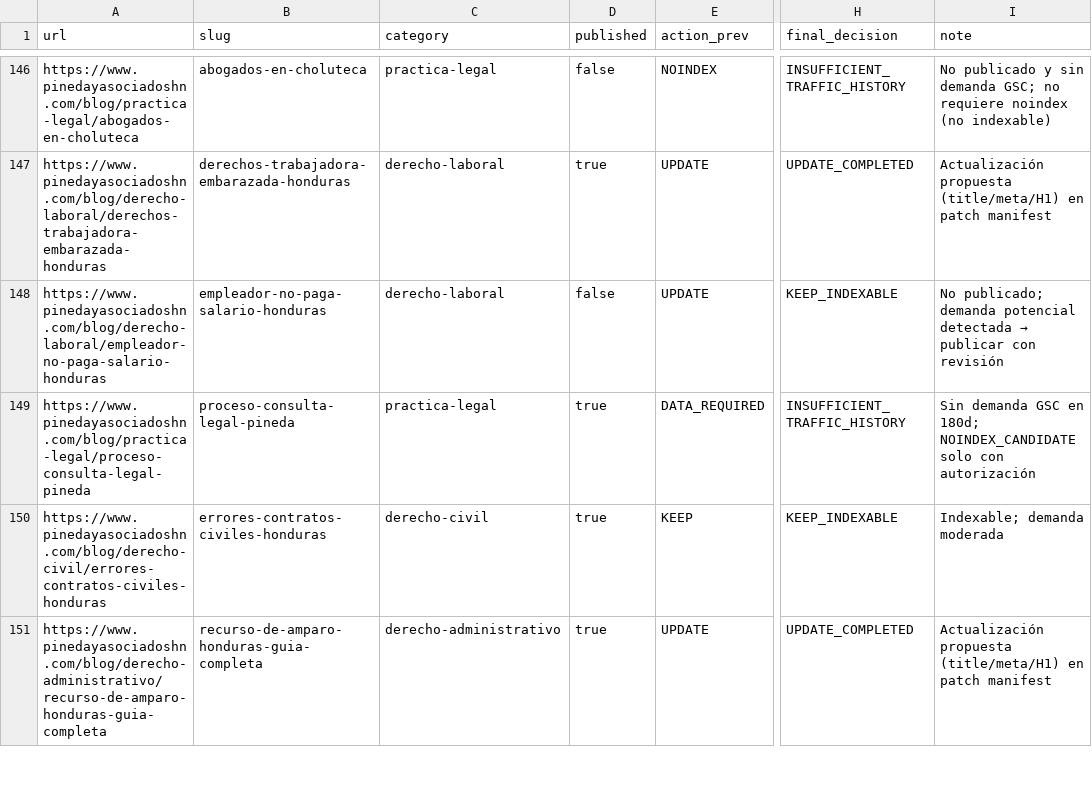
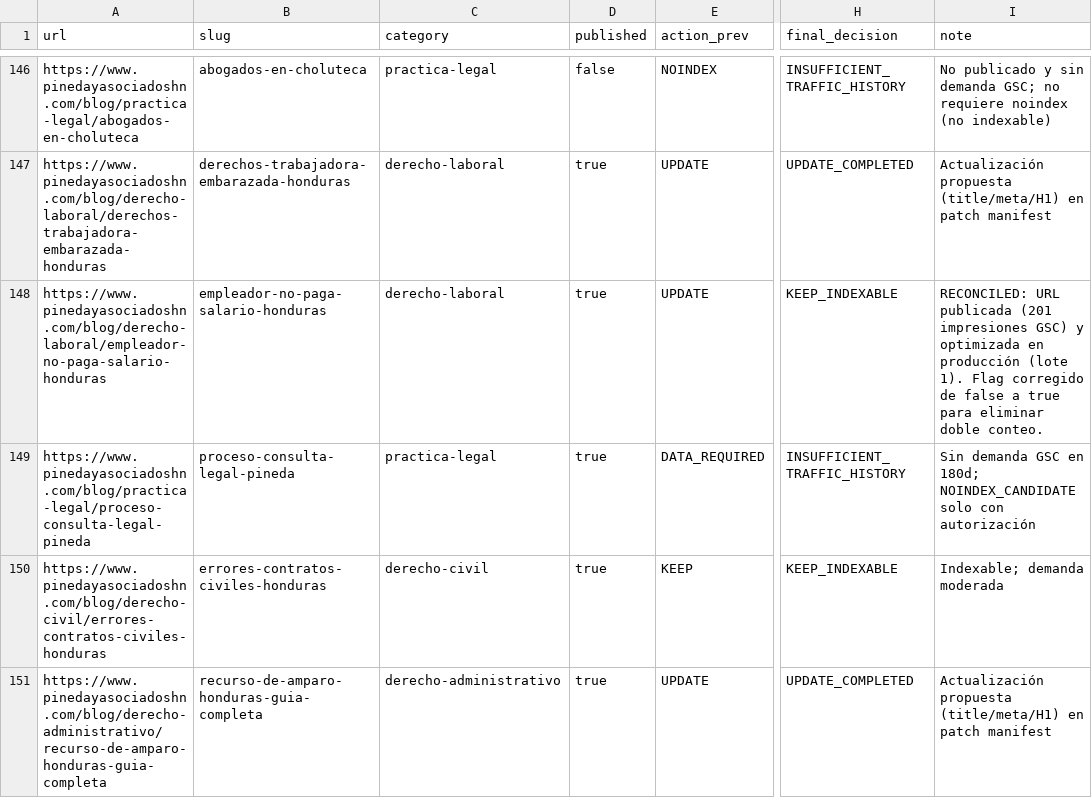
Before and after one commit to Fonsi44/Calculo-de-Penas, a CSV file: docs/seo/growth/content-decision-final.csv, drawn as a sheet; only a part is shown, gaps mark what is left out; the diff names each change by its address in the sheet, - before the commit and + after, or states it on an @@ line.

```diff
--- a/docs/seo/growth/content-decision-final.csv
+++ b/docs/seo/growth/content-decision-final.csv
-D148 (published): false
+D148 (published): true
@@ I148 (note): No publicado; demanda potencial detectada → publicar con revisión → RECONCILED: URL publicada (201 impresiones GSC) y optimizada en producción (lote 1). Flag corregido de false a true para eliminar doble conteo. @@
```
Also changed, not shown: docs/seo/growth/deferred-global.csv, 10 other files.
